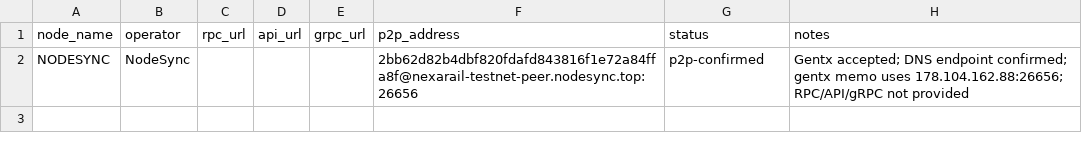
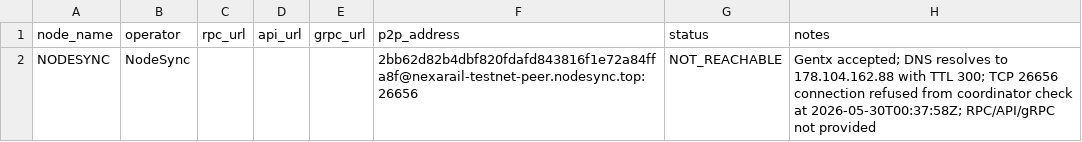
Before and after one commit to owlstake/nexarail, a CSV file: coordination/validators/endpoint-inventory.csv, drawn as a sheet.

Commit message:
Check NodeSync P2P reachability and freeze gate

```diff
--- a/coordination/validators/endpoint-inventory.csv
+++ b/coordination/validators/endpoint-inventory.csv
@@ -1,2 +1,2 @@
 node_name,operator,rpc_url,api_url,grpc_url,p2p_address,status,notes
-NODESYNC,NodeSync,,,,2bb62d82b4dbf820fdafd843816f1e72a84ffa8f@nexarail-testnet-peer.nodesync.top:26656,p2p-confirmed,"Gentx accepted; DNS endpoint confirmed; gentx memo uses 178.104.162.88:26656; RPC/API/gRPC not provided"
+NODESYNC,NodeSync,,,,2bb62d82b4dbf820fdafd843816f1e72a84ffa8f@nexarail-testnet-peer.nodesync.top:26656,NOT_REACHABLE,"Gentx accepted; DNS resolves to 178.104.162.88 with TTL 300; TCP 26656 connection refused from coordinator check at 2026-05-30T00:37:58Z; RPC/API/gRPC not provided"
```
Also changed, not shown: 10 other files.
